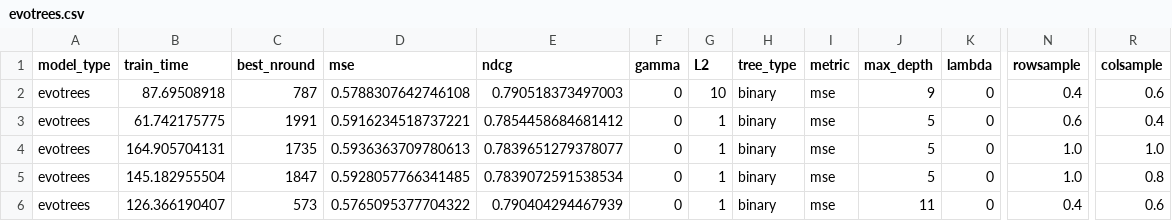
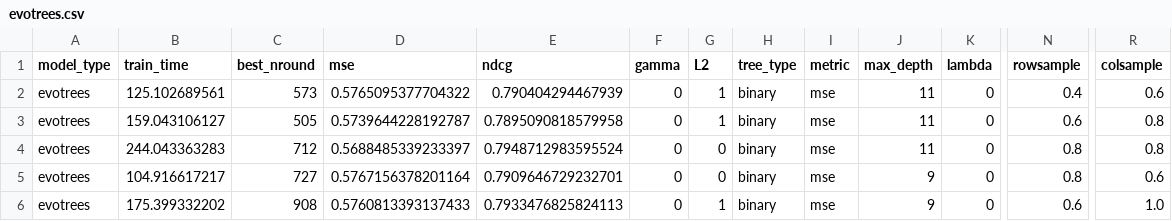
Before and after one commit to Evovest/MLBenchmarks.jl, a CSV file: results/yahoo/raw/no-null/evotrees.csv, drawn as a sheet; only a part is shown, gaps mark what is left out; the diff covers the shown part only; the diff names each change by its address in the sheet, - before the commit and + after, or states it on an @@ line.

```diff
--- a/results/yahoo/raw/no-null/evotrees.csv
+++ b/results/yahoo/raw/no-null/evotrees.csv
-B2 (train_time): 87.69508918
+B2 (train_time): 125.102689561
-C2 (best_nround): 787
+C2 (best_nround): 573
-D2 (mse): 0.5788307642746108
+D2 (mse): 0.5765095377704322
-E2 (ndcg): 0.790518373497003
+E2 (ndcg): 0.790404294467939
-G2 (L2): 10
+G2 (L2): 1
-J2 (max_depth): 9
+J2 (max_depth): 11
-B3 (train_time): 61.742175775
+B3 (train_time): 159.043106127
-C3 (best_nround): 1991
+C3 (best_nround): 505
-D3 (mse): 0.5916234518737221
+D3 (mse): 0.5739644228192787
-E3 (ndcg): 0.7854458684681412
+E3 (ndcg): 0.7895090818579958
-J3:J4 (max_depth): 5
+J3:J4 (max_depth): 11
-R3 (colsample): 0.4
+R3 (colsample): 0.8
-B4 (train_time): 164.905704131
+B4 (train_time): 244.043363283
-C4 (best_nround): 1735
+C4 (best_nround): 712
-D4 (mse): 0.5936363709780613
+D4 (mse): 0.5688485339233397
-E4 (ndcg): 0.7839651279378077
+E4 (ndcg): 0.7948712983595524
-G4:G5 (L2): 1
+G4:G5 (L2): 0
-N4:N5 (rowsample): 1.0
+N4:N5 (rowsample): 0.8
-R4 (colsample): 1.0
+R4 (colsample): 0.8
-B5 (train_time): 145.182955504
+B5 (train_time): 104.916617217
-C5 (best_nround): 1847
+C5 (best_nround): 727
-D5 (mse): 0.5928057766341485
+D5 (mse): 0.5767156378201164
-E5 (ndcg): 0.7839072591538534
+E5 (ndcg): 0.7909646729232701
-J5 (max_depth): 5
+J5 (max_depth): 9
-R5 (colsample): 0.8
+R5 (colsample): 0.6
-B6 (train_time): 126.366190407
+B6 (train_time): 175.399332202
-C6 (best_nround): 573
+C6 (best_nround): 908
-D6 (mse): 0.5765095377704322
+D6 (mse): 0.5760813393137433
-E6 (ndcg): 0.790404294467939
+E6 (ndcg): 0.7933476825824113
-J6 (max_depth): 11
+J6 (max_depth): 9
-N6 (rowsample): 0.4
+N6 (rowsample): 0.6
-R6 (colsample): 0.6
+R6 (colsample): 1.0
```
Also changed, not shown: 1 added row, 1 removed row and 64 edited cells elsewhere in this file, results/boston/raw/evotrees.csv, results/boston/raw/neurotrees.csv, 14 other files.
